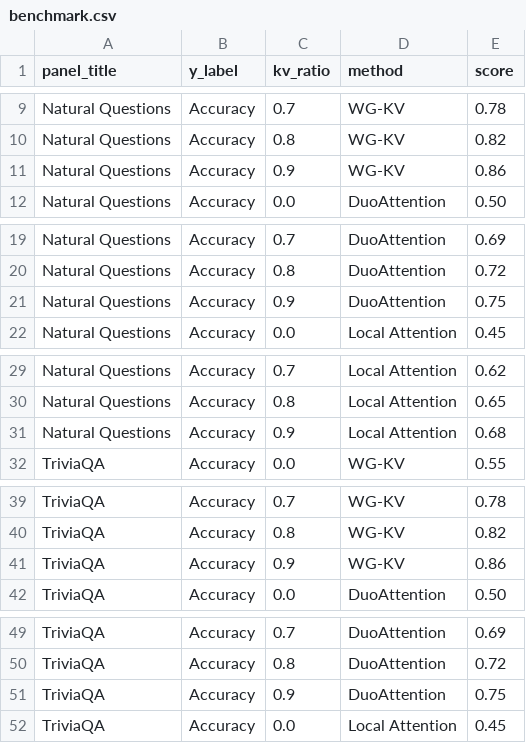
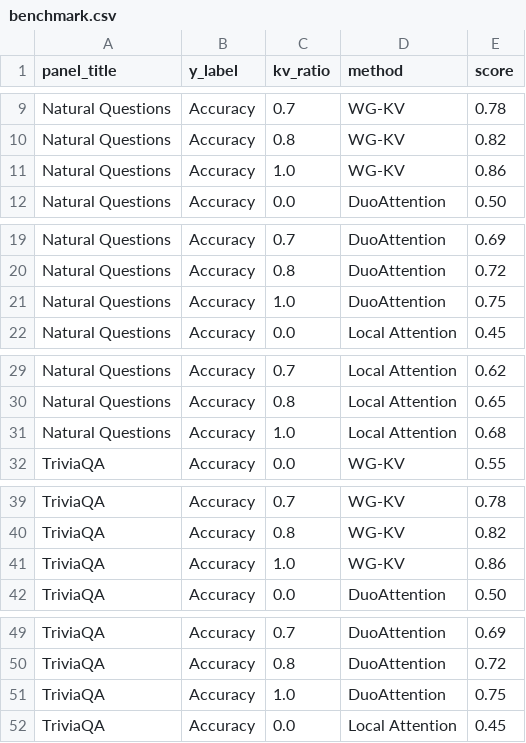
Before and after one commit to lashhw/llama-sparse-figures, a CSV file: data/benchmark.csv, drawn as a sheet; only a part is shown, gaps mark what is left out; the diff covers the shown part only.

```diff
--- a/data/benchmark.csv
+++ b/data/benchmark.csv
@@ -10,3 +10,3 @@ Natural Questions,Accuracy,0.7,WG-KV,0.78
 Natural Questions,Accuracy,0.8,WG-KV,0.82
-Natural Questions,Accuracy,0.9,WG-KV,0.86
+Natural Questions,Accuracy,1.0,WG-KV,0.86
 Natural Questions,Accuracy,0.0,DuoAttention,0.50
@@ -20,3 +20,3 @@ Natural Questions,Accuracy,0.7,DuoAttention,0.69
 Natural Questions,Accuracy,0.8,DuoAttention,0.72
-Natural Questions,Accuracy,0.9,DuoAttention,0.75
+Natural Questions,Accuracy,1.0,DuoAttention,0.75
 Natural Questions,Accuracy,0.0,Local Attention,0.45
@@ -30,3 +30,3 @@ Natural Questions,Accuracy,0.7,Local Attention,0.62
 Natural Questions,Accuracy,0.8,Local Attention,0.65
-Natural Questions,Accuracy,0.9,Local Attention,0.68
+Natural Questions,Accuracy,1.0,Local Attention,0.68
 TriviaQA,Accuracy,0.0,WG-KV,0.55
@@ -40,3 +40,3 @@ TriviaQA,Accuracy,0.7,WG-KV,0.78
 TriviaQA,Accuracy,0.8,WG-KV,0.82
-TriviaQA,Accuracy,0.9,WG-KV,0.86
+TriviaQA,Accuracy,1.0,WG-KV,0.86
 TriviaQA,Accuracy,0.0,DuoAttention,0.50
@@ -50,3 +50,3 @@ TriviaQA,Accuracy,0.7,DuoAttention,0.69
 TriviaQA,Accuracy,0.8,DuoAttention,0.72
-TriviaQA,Accuracy,0.9,DuoAttention,0.75
+TriviaQA,Accuracy,1.0,DuoAttention,0.75
 TriviaQA,Accuracy,0.0,Local Attention,0.45
```
Also changed, not shown: 37 edited cells elsewhere in this file.
